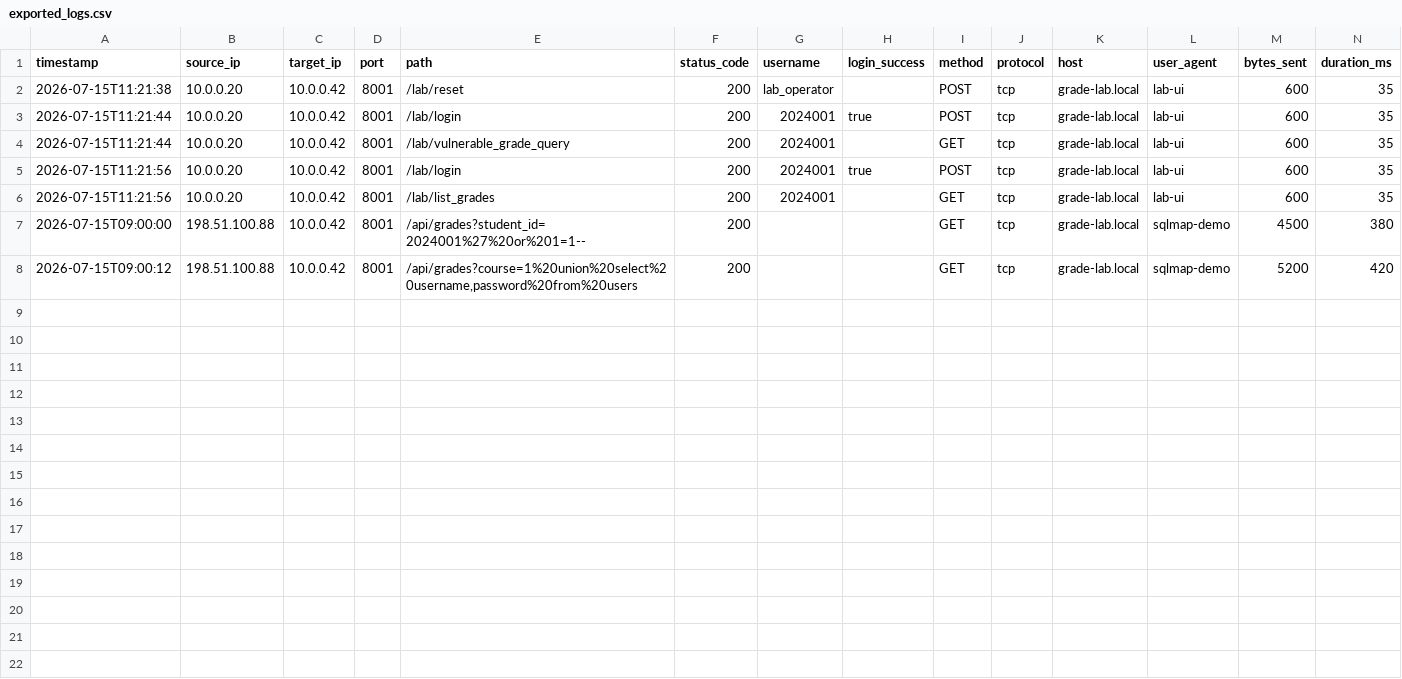
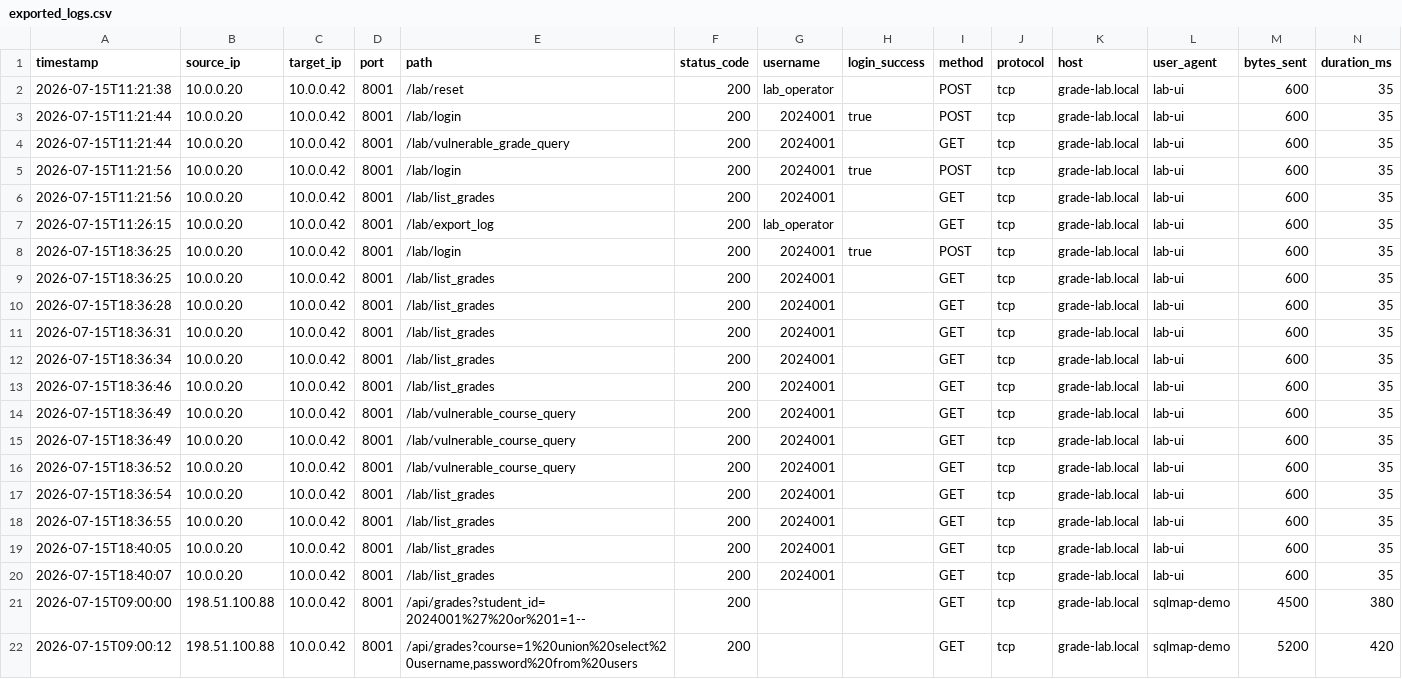
Before and after one commit to MALICE-dormouse/network-intrusion-detection-system, a CSV file: 交大学生成绩管理系统_vuln_lab/data/exported_logs.csv, drawn as a sheet; only a part is shown; rows hold the shown columns only; the diff names each change by its address in the sheet, - before the commit and + after, or states it on an @@ line.

```diff
--- a/交大学生成绩管理系统_vuln_lab/data/exported_logs.csv
+++ b/交大学生成绩管理系统_vuln_lab/data/exported_logs.csv
+row 7: 2026-07-15T11:26:15 | 10.0.0.20 | 10.0.0.42 | 8001 | /lab/export_log | 200 | lab_operator |  | GET | tcp | grade-lab.local | lab-ui | 600 | 35
+row 8: 2026-07-15T18:36:25 | 10.0.0.20 | 10.0.0.42 | 8001 | /lab/login | 200 | 2024001 | true | POST | tcp | grade-lab.local | lab-ui | 600 | 35
+row 9: 2026-07-15T18:36:25 | 10.0.0.20 | 10.0.0.42 | 8001 | /lab/list_grades | 200 | 2024001 |  | GET | tcp | grade-lab.local | lab-ui | 600 | 35
+row 10: 2026-07-15T18:36:28 | 10.0.0.20 | 10.0.0.42 | 8001 | /lab/list_grades | 200 | 2024001 |  | GET | tcp | grade-lab.local | lab-ui | 600 | 35
+row 11: 2026-07-15T18:36:31 | 10.0.0.20 | 10.0.0.42 | 8001 | /lab/list_grades | 200 | 2024001 |  | GET | tcp | grade-lab.local | lab-ui | 600 | 35
+row 12: 2026-07-15T18:36:34 | 10.0.0.20 | 10.0.0.42 | 8001 | /lab/list_grades | 200 | 2024001 |  | GET | tcp | grade-lab.local | lab-ui | 600 | 35
+row 13: 2026-07-15T18:36:46 | 10.0.0.20 | 10.0.0.42 | 8001 | /lab/list_grades | 200 | 2024001 |  | GET | tcp | grade-lab.local | lab-ui | 600 | 35
+row 14: 2026-07-15T18:36:49 | 10.0.0.20 | 10.0.0.42 | 8001 | /lab/vulnerable_course_query | 200 | 2024001 |  | GET | tcp | grade-lab.local | lab-ui | 600 | 35
+row 15: 2026-07-15T18:36:49 | 10.0.0.20 | 10.0.0.42 | 8001 | /lab/vulnerable_course_query | 200 | 2024001 |  | GET | tcp | grade-lab.local | lab-ui | 600 | 35
+row 16: 2026-07-15T18:36:52 | 10.0.0.20 | 10.0.0.42 | 8001 | /lab/vulnerable_course_query | 200 | 2024001 |  | GET | tcp | grade-lab.local | lab-ui | 600 | 35
+row 17: 2026-07-15T18:36:54 | 10.0.0.20 | 10.0.0.42 | 8001 | /lab/list_grades | 200 | 2024001 |  | GET | tcp | grade-lab.local | lab-ui | 600 | 35
+row 18: 2026-07-15T18:36:55 | 10.0.0.20 | 10.0.0.42 | 8001 | /lab/list_grades | 200 | 2024001 |  | GET | tcp | grade-lab.local | lab-ui | 600 | 35
+row 19: 2026-07-15T18:40:05 | 10.0.0.20 | 10.0.0.42 | 8001 | /lab/list_grades | 200 | 2024001 |  | GET | tcp | grade-lab.local | lab-ui | 600 | 35
+row 20: 2026-07-15T18:40:07 | 10.0.0.20 | 10.0.0.42 | 8001 | /lab/list_grades | 200 | 2024001 |  | GET | tcp | grade-lab.local | lab-ui | 600 | 35
```
Also changed, not shown: 8 other files.
